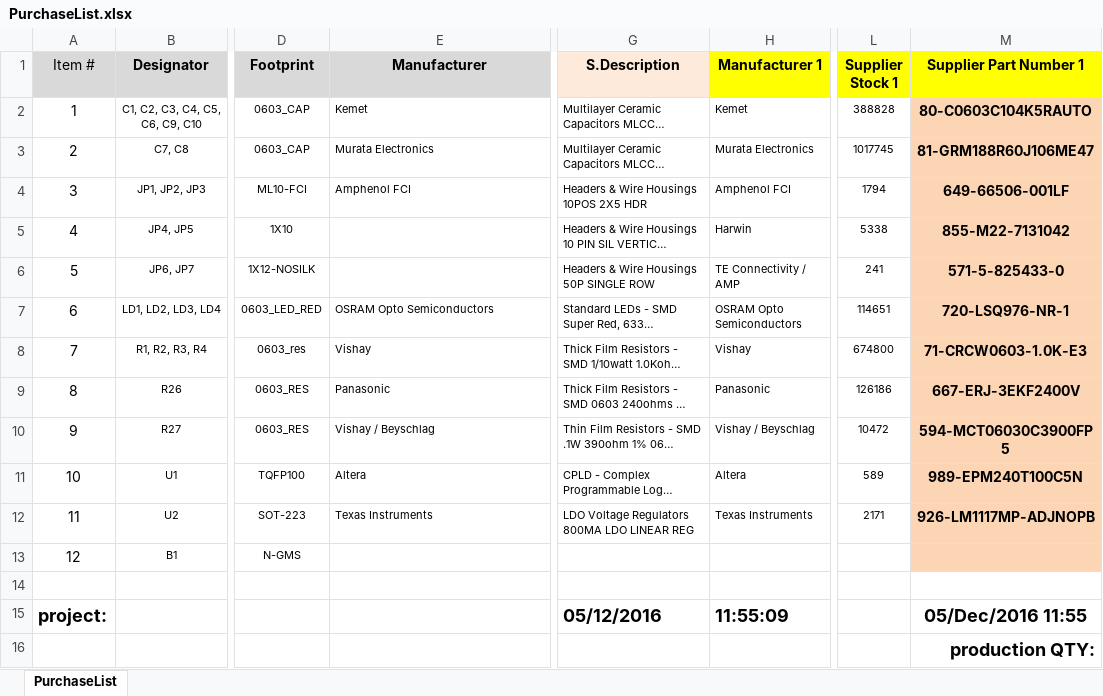
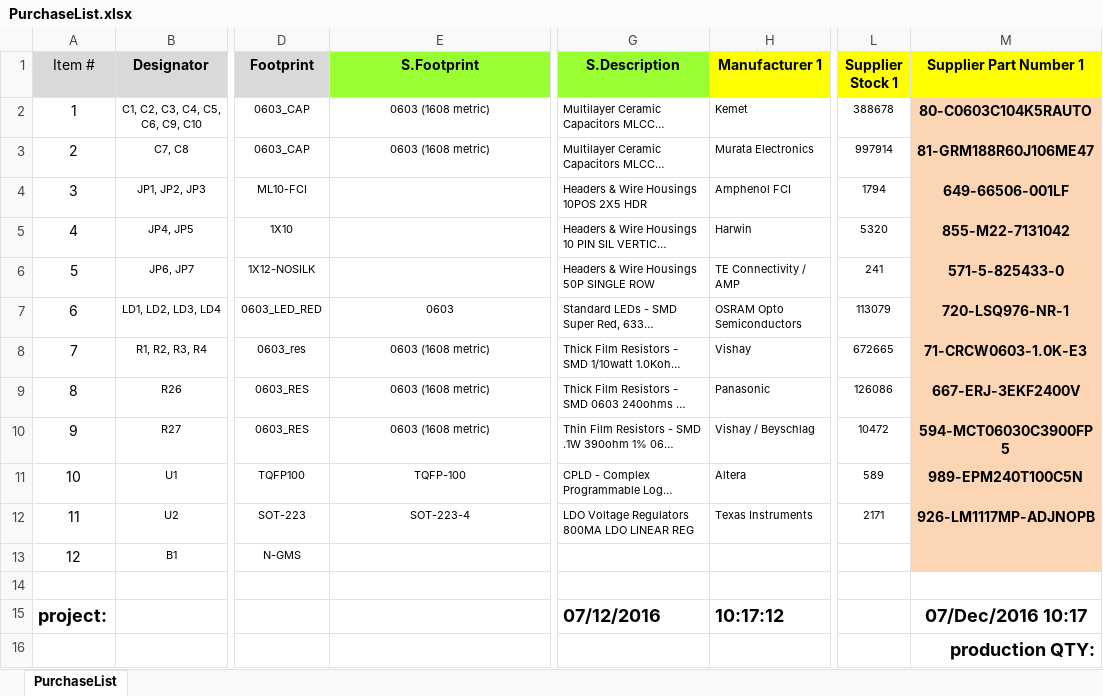
Before and after one commit to nikoschalikias/n-max, an Excel workbook: bom/PurchaseList.xlsx, sheet PurchaseList, drawn as a sheet; only a part is shown, gaps mark what is left out; long unchanged cells end in …; values as stored, in another font and other column widths than the file's, no borders; the diff names each change by its address in the sheet, - before the commit and + after, or states it on an @@ line.

```diff
--- a/bom/PurchaseList.xlsx (sheet PurchaseList)
+++ b/bom/PurchaseList.xlsx (sheet PurchaseList)
-E1: Manufacturer
+E1: S.Footprint
-E1 fill: #D9D9D9
+E1 fill: #99FF33
-G1 fill: #FDEADA
+G1 fill: #99FF33
-E2 (S.Footprint): Kemet
+E2 (S.Footprint): 0603 (1608 metric)
-E2:E3 alignment: left
+E2:E3 alignment: center
-L2 (Supplier Stock 1): 388828
+L2 (Supplier Stock 1): 388678
-E3 (S.Footprint): Murata Electronics
+E3 (S.Footprint): 0603 (1608 metric)
-L3 (Supplier Stock 1): 1017745
+L3 (Supplier Stock 1): 997914
-E4 (S.Footprint): Amphenol FCI
+E4 (S.Footprint): (empty)
-L5 (Supplier Stock 1): 5338
+L5 (Supplier Stock 1): 5320
-E7 (S.Footprint): OSRAM Opto Semiconductors
+E7 (S.Footprint): 0603
-E7:E12 alignment: left
+E7:E12 alignment: center
-L7 (Supplier Stock 1): 114651
+L7 (Supplier Stock 1): 113079
-E8 (S.Footprint): Vishay
+E8 (S.Footprint): 0603 (1608 metric)
-L8 (Supplier Stock 1): 674800
+L8 (Supplier Stock 1): 672665
-E9 (S.Footprint): Panasonic
+E9 (S.Footprint): 0603 (1608 metric)
-L9 (Supplier Stock 1): 126186
+L9 (Supplier Stock 1): 126086
-E10 (S.Footprint): Vishay / Beyschlag
+E10 (S.Footprint): 0603 (1608 metric)
-E11 (S.Footprint): Altera
+E11 (S.Footprint): TQFP-100
-E12 (S.Footprint): Texas Instruments
+E12 (S.Footprint): SOT-223-4
-G15 (S.Description): 05/12/2016
+G15 (S.Description): 07/12/2016
-H15 (Manufacturer 1): 11:55:09
+H15 (Manufacturer 1): 10:17:12
-M15 (Supplier Part Number 1): 05/Dec/2016 11:55
+M15 (Supplier Part Number 1): 07/Dec/2016 10:17
```
Also changed, not shown: 6 other files.
